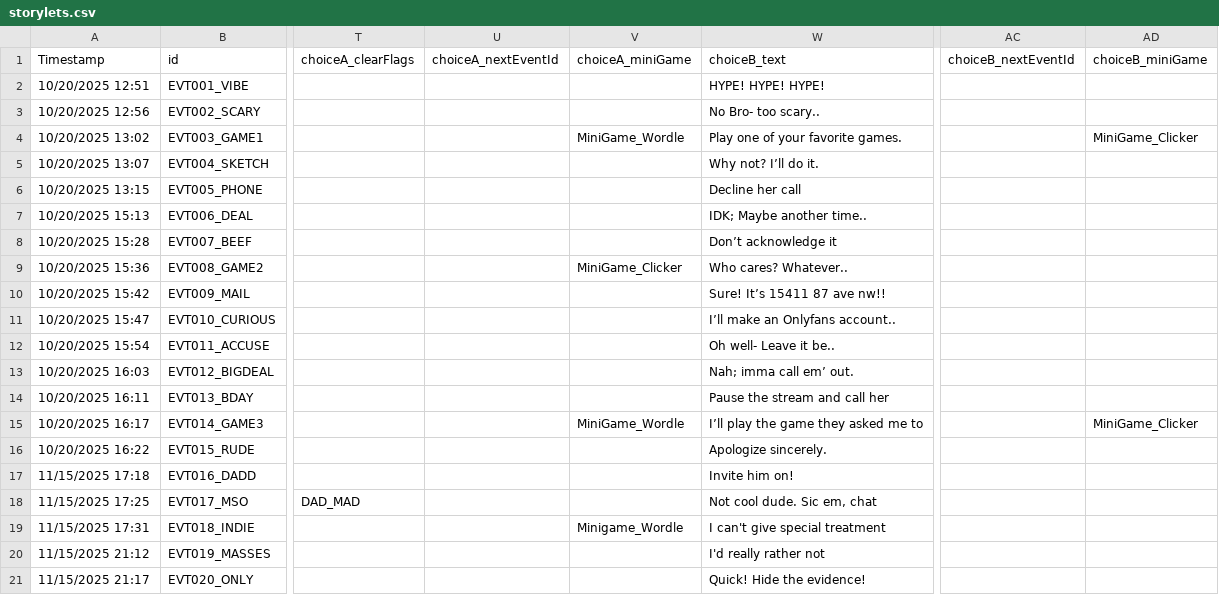
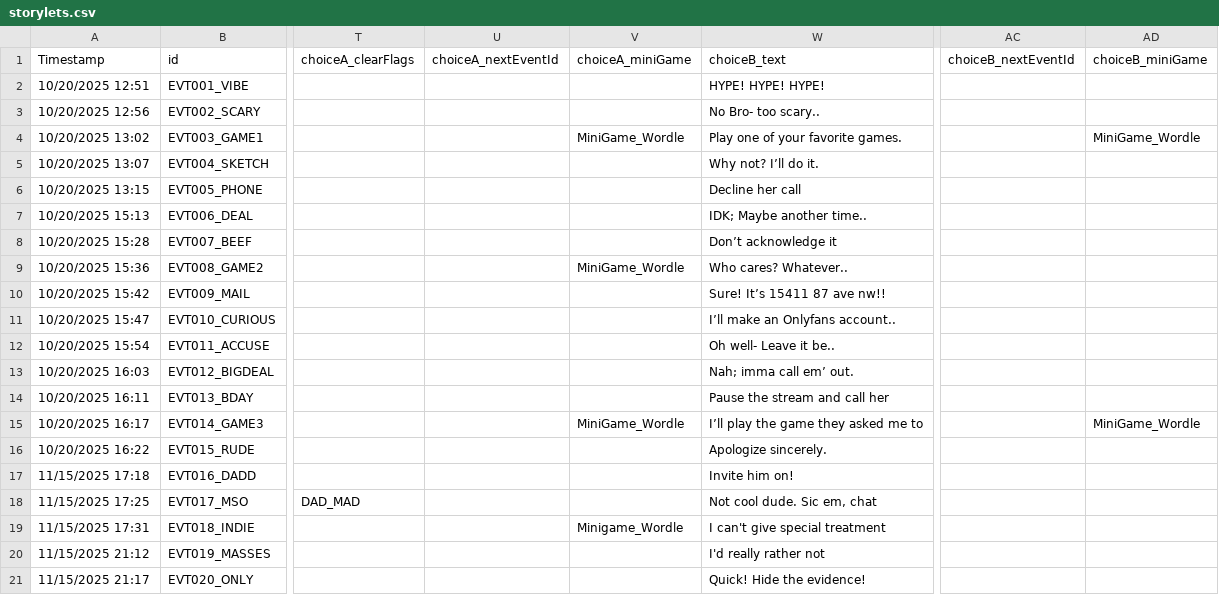
Before and after one commit to DIEPREYECD/CMPUT-250-Project, a CSV file: Streamer University/Assets/Resources/storylets.csv, drawn as a sheet; only a part is shown, gaps mark what is left out; the diff names each change by its address in the sheet, - before the commit and + after, or states it on an @@ line.

```diff
--- a/Streamer University/Assets/Resources/storylets.csv
+++ b/Streamer University/Assets/Resources/storylets.csv
-AD4 (choiceB_miniGame): MiniGame_Clicker
+AD4 (choiceB_miniGame): MiniGame_Wordle
-V9 (choiceA_miniGame): MiniGame_Clicker
+V9 (choiceA_miniGame): MiniGame_Wordle
-AD15 (choiceB_miniGame): MiniGame_Clicker
+AD15 (choiceB_miniGame): MiniGame_Wordle
```
Also changed, not shown: 5 other files.
